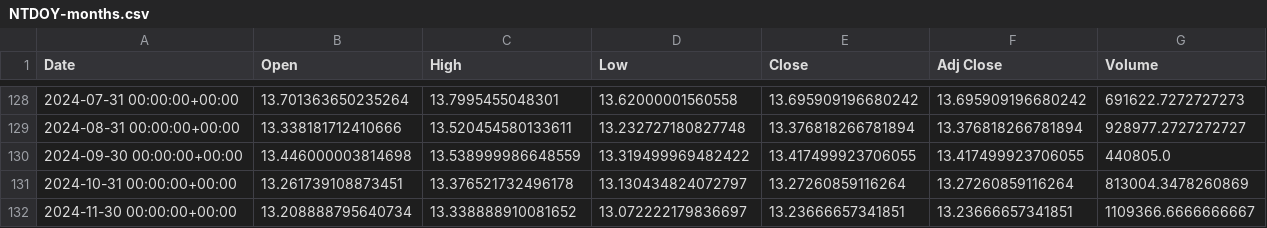
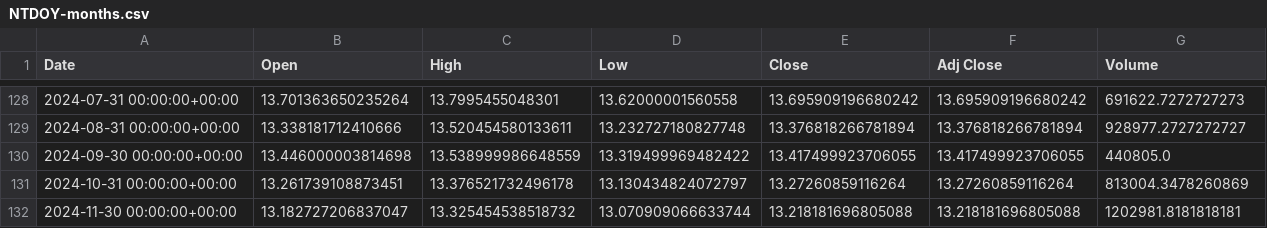
Before and after one commit to anbit192/stocks-anime-analyze, a CSV file: data/NTDOY-months.csv, drawn as a sheet; only a part is shown, gaps mark what is left out.

```diff
--- a/data/NTDOY-months.csv
+++ b/data/NTDOY-months.csv
@@ -131,2 +131,2 @@ Date,Open,High,Low,Close,Adj Close,Volume
 2024-10-31 00:00:00+00:00,13.261739108873451,13.376521732496178,13.130434824072797,13.27260859116264,13.27260859116264,813004.3478260869
-2024-11-30 00:00:00+00:00,13.208888795640734,13.338888910081652,13.072222179836697,13.23666657341851,13.23666657341851,1109366.6666666667
+2024-11-30 00:00:00+00:00,13.182727206837047,13.325454538518732,13.070909066633744,13.218181696805088,13.218181696805088,1202981.8181818181
```
Also changed, not shown: data/DIS-stock.csv, data/NFLX-stock.csv, 8 other files.
